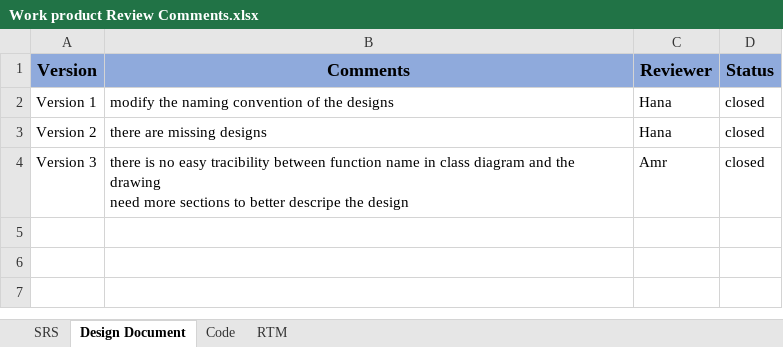
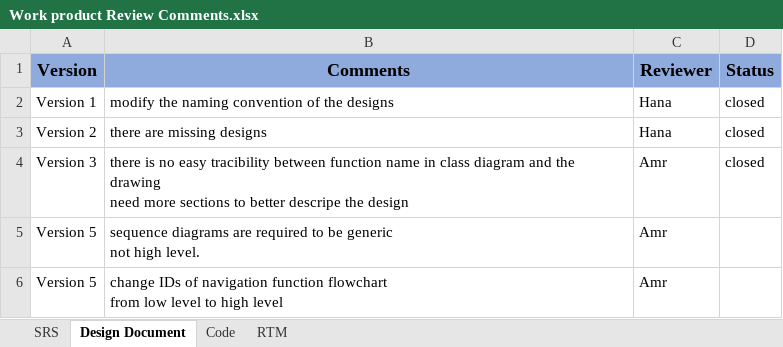
Before and after one commit to EsraaEMostafa/Internet-banking-system, an Excel workbook: Requirements/Work product Review Comments.xlsx, sheet Design Document, drawn as a sheet; values as stored, in another font and other column widths than the file's, no borders; ↵ is a line break in a cell; the diff names each change by its address in the sheet, - before the commit and + after, or states it on an @@ line.

```diff
--- a/Requirements/Work product Review Comments.xlsx (sheet Design Document)
+++ b/Requirements/Work product Review Comments.xlsx (sheet Design Document)
+row 5: Version 5 | sequence diagrams are required to be generic ↵ not high level. | Amr
+row 6: Version 5 | change IDs of navigation function flowchart ↵ from low level to high level | Amr
```
Also changed, not shown: sheet RTM, Requirements/RTM.xlsx, 1 other file.
